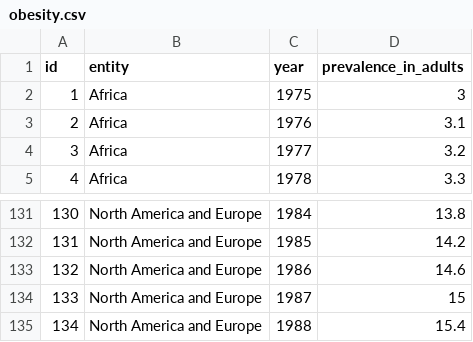
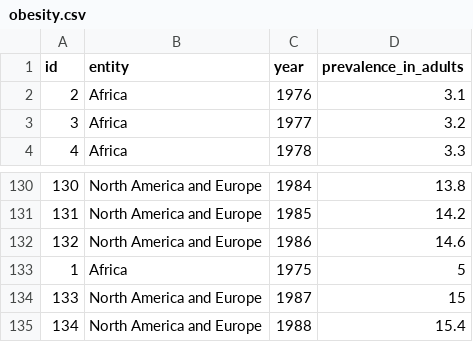
Before and after one commit to braulioti/datasets_exemplo, a CSV file: Dados de Obesidade/obesity.csv, drawn as a sheet; only a part is shown, gaps mark what is left out; removed rows and columns are numbered as before the commit, all else as after; the diff names each change by its address in the sheet, - before the commit and + after, or states it on an @@ line.

Commit message:
Teste

```diff
--- a/Dados de Obesidade/obesity.csv
+++ b/Dados de Obesidade/obesity.csv
-row 2: 1 | Africa | 1975 | 3
+row 133: 1 | Africa | 1975 | 5
```
